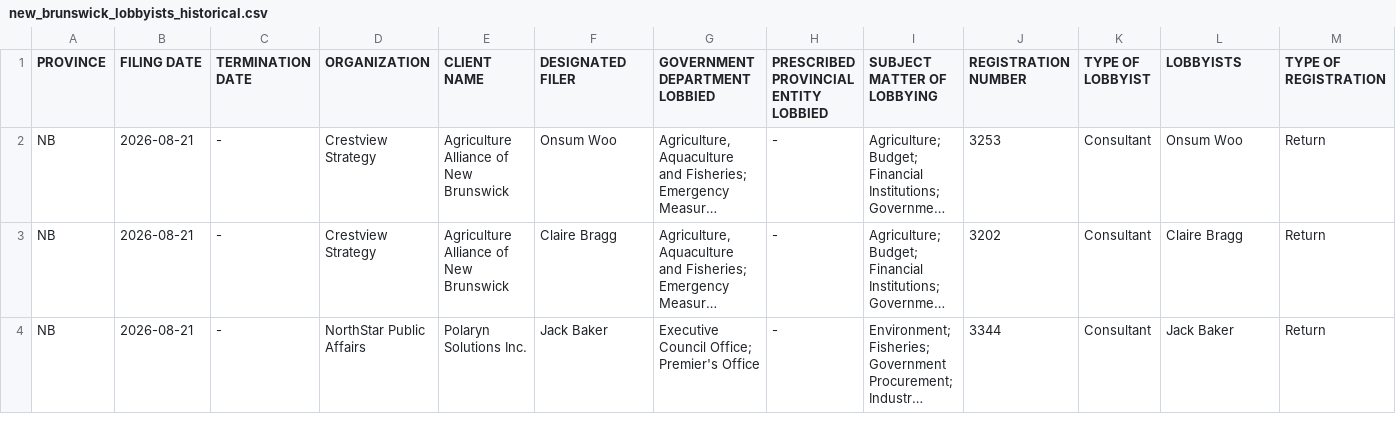
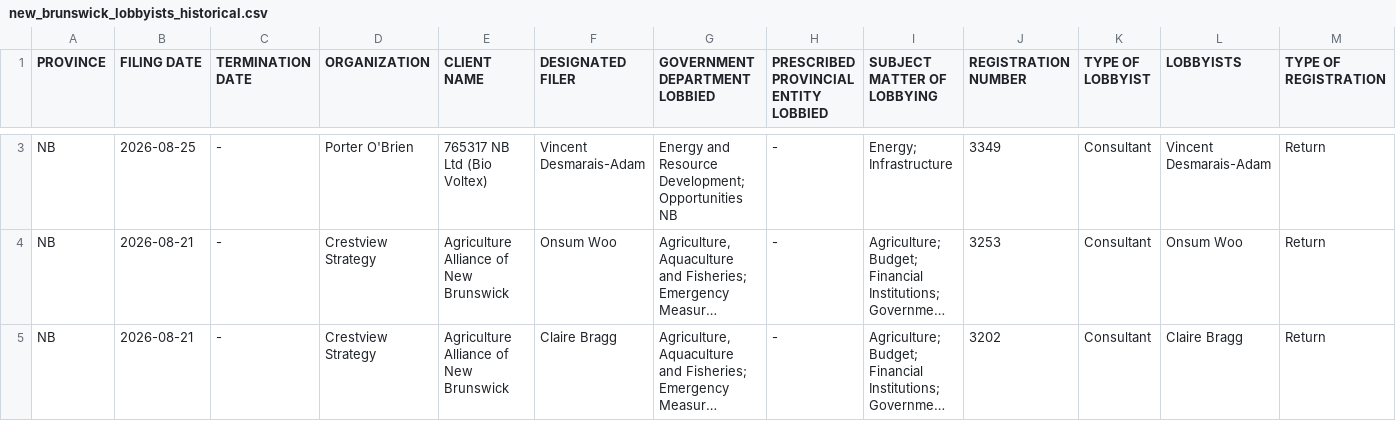
Before and after one commit to J7892/canada-lobbyist-tracker, a CSV file: new_brunswick/new_brunswick_lobbyists_historical.csv, drawn as a sheet; only a part is shown, gaps mark what is left out; the shorter side is filled out with more unchanged rows; long unchanged cells end in …; rows hold the shown columns only; the diff covers the shown part only; the diff names each change by its address in the sheet, - before the commit and + after, or states it on an @@ line.

```diff
--- a/new_brunswick/new_brunswick_lobbyists_historical.csv
+++ b/new_brunswick/new_brunswick_lobbyists_historical.csv
+row 3: NB | 2026-08-25 | - | Porter O'Brien | 765317 NB Ltd (Bio Voltex) | Vincent Desmarais-Adam | Energy and Resource Development; Opportunities NB | - | Energy; Infrastructure | 3349 | Consultant | Vincent Desmarais-Adam | Return
```
Also changed, not shown: 1 added row elsewhere in this file, manitoba/manitoba_lobbyists_historical.csv, 3 other files.
